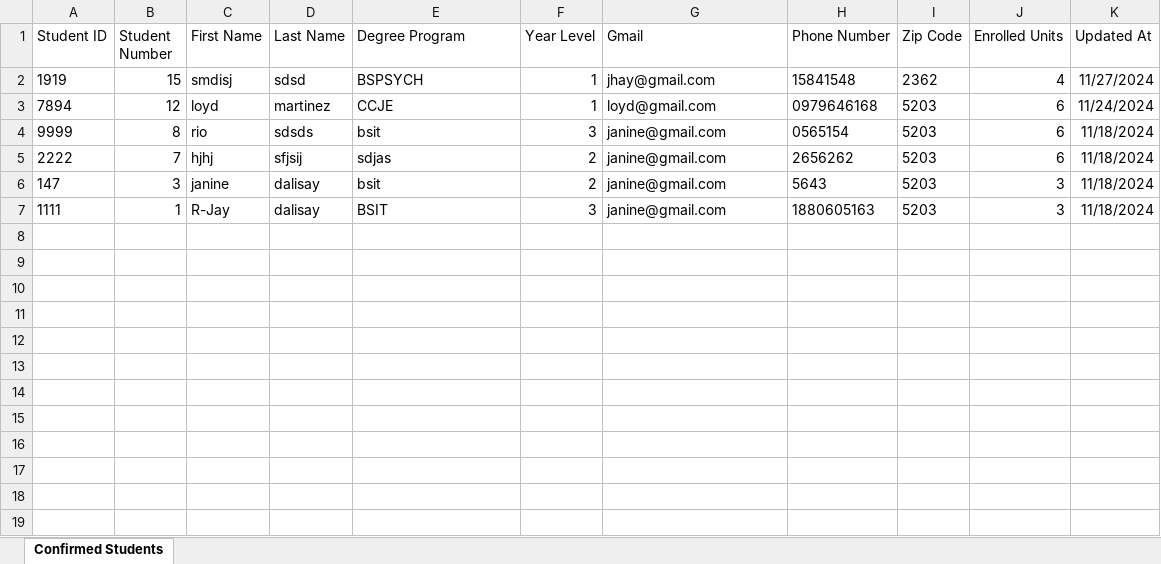
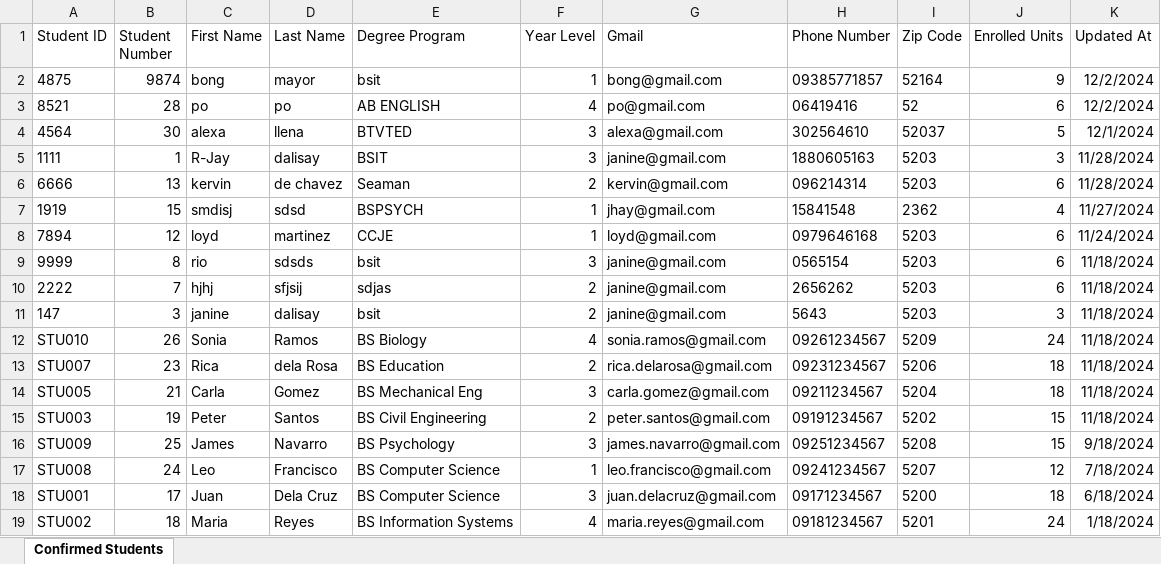
Before and after one commit to rjaybalinton/AdminScholarhipSystem, an Excel workbook: exports/confirmed_students.xlsx, sheet Confirmed Students, drawn as a sheet; values as stored, in another font and other column widths than the file's, no borders; removed rows and columns are numbered as before the commit, all else as after; the diff names each change by its address in the sheet, - before the commit and + after, or states it on an @@ line.

```diff
--- a/exports/confirmed_students.xlsx (sheet Confirmed Students)
+++ b/exports/confirmed_students.xlsx (sheet Confirmed Students)
+row 2: 4875 | 9874 | bong | mayor | bsit | 1 | bong@gmail.com | 09385771857 | 52164 | 9 | 12/2/2024
+row 3: 8521 | 28 | po | po | AB ENGLISH | 4 | po@gmail.com | 06419416 | 52 | 6 | 12/2/2024
+row 4: 4564 | 30 | alexa | llena | BTVTED | 3 | alexa@gmail.com | 302564610 | 52037 | 5 | 12/1/2024
+row 5: 1111 | 1 | R-Jay | dalisay | BSIT | 3 | janine@gmail.com | 1880605163 | 5203 | 3 | 11/28/2024
+row 6: 6666 | 13 | kervin | de chavez | Seaman | 2 | kervin@gmail.com | 096214314 | 5203 | 6 | 11/28/2024
-row 7: 1111 | 1 | R-Jay | dalisay | BSIT | 3 | janine@gmail.com | 1880605163 | 5203 | 3 | 11/18/2024
+row 12: STU010 | 26 | Sonia | Ramos | BS Biology | 4 | sonia.ramos@gmail.com | 09261234567 | 5209 | 24 | 11/18/2024
+row 13: STU007 | 23 | Rica | dela Rosa | BS Education | 2 | rica.delarosa@gmail.com | 09231234567 | 5206 | 18 | 11/18/2024
+row 14: STU005 | 21 | Carla | Gomez | BS Mechanical Eng | 3 | carla.gomez@gmail.com | 09211234567 | 5204 | 18 | 11/18/2024
+row 15: STU003 | 19 | Peter | Santos | BS Civil Engineering | 2 | peter.santos@gmail.com | 09191234567 | 5202 | 15 | 11/18/2024
+row 16: STU009 | 25 | James | Navarro | BS Psychology | 3 | james.navarro@gmail.com | 09251234567 | 5208 | 15 | 9/18/2024
+row 17: STU008 | 24 | Leo | Francisco | BS Computer Science | 1 | leo.francisco@gmail.com | 09241234567 | 5207 | 12 | 7/18/2024
+row 18: STU001 | 17 | Juan | Dela Cruz | BS Computer Science | 3 | juan.delacruz@gmail.com | 09171234567 | 5200 | 18 | 6/18/2024
+row 19: STU002 | 18 | Maria | Reyes | BS Information Systems | 4 | maria.reyes@gmail.com | 09181234567 | 5201 | 24 | 1/18/2024
```
Also changed, not shown: 5 other files.
